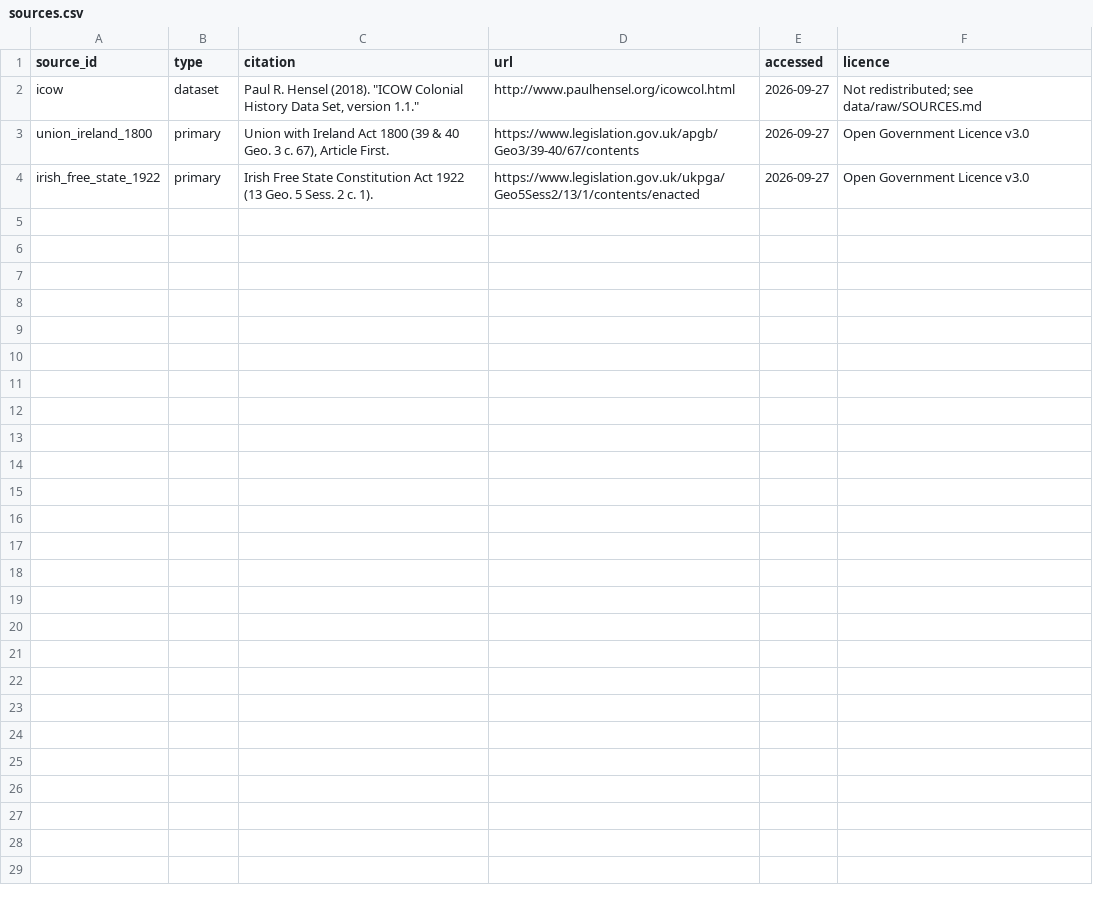
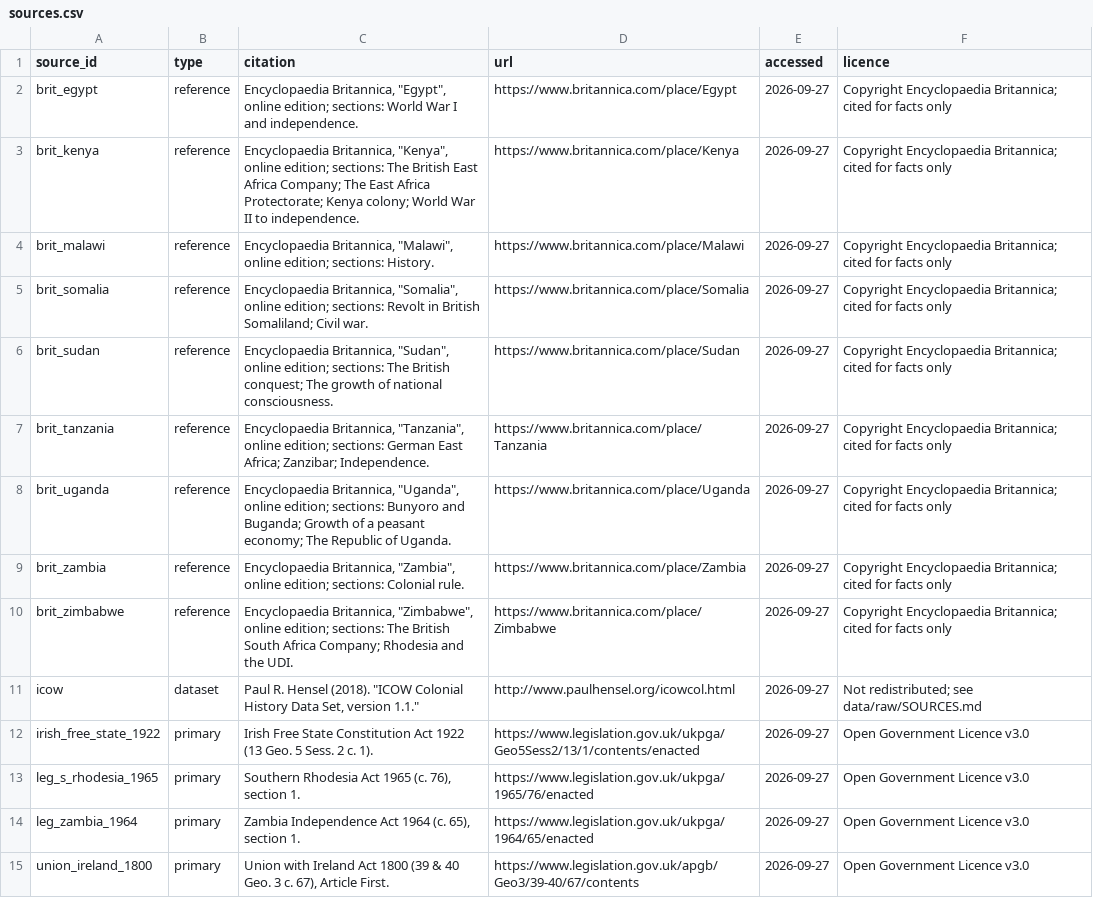
Before and after one commit to hafiz-sham/british-empire-over-time, a CSV file: data/curated/sources.csv, drawn as a sheet.

```diff
--- a/data/curated/sources.csv
+++ b/data/curated/sources.csv
@@ -1,4 +1,15 @@
 source_id,type,citation,url,accessed,licence
+brit_egypt,reference,"Encyclopaedia Britannica, ""Egypt"", online edition; sections: World War I and independence.",https://www.britannica.com/place/Egypt,2026-09-27,Copyright Encyclopaedia Britannica; cited for facts only
+brit_kenya,reference,"Encyclopaedia Britannica, ""Kenya"", online edition; sections: The British East Africa Company; The East Africa Protectorate; Kenya colony; World War II to independence.",https://www.britannica.com/place/Kenya,2026-09-27,Copyright Encyclopaedia Britannica; cited for facts only
+brit_malawi,reference,"Encyclopaedia Britannica, ""Malawi"", online edition; sections: History.",https://www.britannica.com/place/Malawi,2026-09-27,Copyright Encyclopaedia Britannica; cited for facts only
+brit_somalia,reference,"Encyclopaedia Britannica, ""Somalia"", online edition; sections: Revolt in British Somaliland; Civil war.",https://www.britannica.com/place/Somalia,2026-09-27,Copyright Encyclopaedia Britannica; cited for facts only
+brit_sudan,reference,"Encyclopaedia Britannica, ""Sudan"", online edition; sections: The British conquest; The growth of national consciousness.",https://www.britannica.com/place/Sudan,2026-09-27,Copyright Encyclopaedia Britannica; cited for facts only
+brit_tanzania,reference,"Encyclopaedia Britannica, ""Tanzania"", online edition; sections: German East Africa; Zanzibar; Independence.",https://www.britannica.com/place/Tanzania,2026-09-27,Copyright Encyclopaedia Britannica; cited for facts only
+brit_uganda,reference,"Encyclopaedia Britannica, ""Uganda"", online edition; sections: Bunyoro and Buganda; Growth of a peasant economy; The Republic of Uganda.",https://www.britannica.com/place/Uganda,2026-09-27,Copyright Encyclopaedia Britannica; cited for facts only
+brit_zambia,reference,"Encyclopaedia Britannica, ""Zambia"", online edition; sections: Colonial rule.",https://www.britannica.com/place/Zambia,2026-09-27,Copyright Encyclopaedia Britannica; cited for facts only
+brit_zimbabwe,reference,"Encyclopaedia Britannica, ""Zimbabwe"", online edition; sections: The British South Africa Company; Rhodesia and the UDI.",https://www.britannica.com/place/Zimbabwe,2026-09-27,Copyright Encyclopaedia Britannica; cited for facts only
 icow,dataset,"Paul R. Hensel (2018). ""ICOW Colonial History Data Set, version 1.1.""",http://www.paulhensel.org/icowcol.html,2026-09-27,Not redistributed; see data/raw/SOURCES.md
+irish_free_state_1922,primary,Irish Free State Constitution Act 1922 (13 Geo. 5 Sess. 2 c. 1).,https://www.legislation.gov.uk/ukpga/Geo5Sess2/13/1/contents/enacted,2026-09-27,Open Government Licence v3.0
+leg_s_rhodesia_1965,primary,"Southern Rhodesia Act 1965 (c. 76), section 1.",https://www.legislation.gov.uk/ukpga/1965/76/enacted,2026-09-27,Open Government Licence v3.0
+leg_zambia_1964,primary,"Zambia Independence Act 1964 (c. 65), section 1.",https://www.legislation.gov.uk/ukpga/1964/65/enacted,2026-09-27,Open Government Licence v3.0
 union_ireland_1800,primary,"Union with Ireland Act 1800 (39 & 40 Geo. 3 c. 67), Article First.",https://www.legislation.gov.uk/apgb/Geo3/39-40/67/contents,2026-09-27,Open Government Licence v3.0
-irish_free_state_1922,primary,"Irish Free State Constitution Act 1922 (13 Geo. 5 Sess. 2 c. 1).",https://www.legislation.gov.uk/ukpga/Geo5Sess2/13/1/contents/enacted,2026-09-27,Open Government Licence v3.0
```
Also changed, not shown: data/curated/periods.csv, 8 other files.
